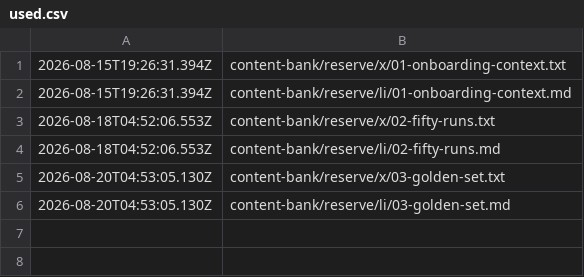
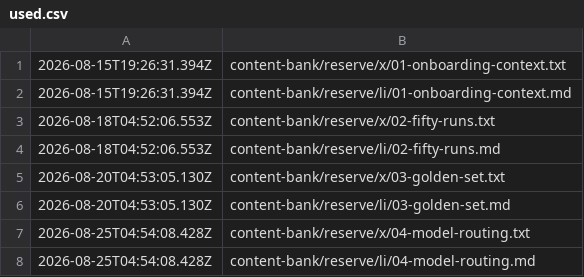
Before and after one commit to Ruchit1395/ruchitdalwadi-com, a CSV file: content-bank/reserve/used.csv, drawn as a sheet.

```diff
--- a/content-bank/reserve/used.csv
+++ b/content-bank/reserve/used.csv
@@ -6 +6,3 @@
 2026-08-20T04:53:05.130Z,content-bank/reserve/li/03-golden-set.md
+2026-08-25T04:54:08.428Z,content-bank/reserve/x/04-model-routing.txt
+2026-08-25T04:54:08.428Z,content-bank/reserve/li/04-model-routing.md
```
Also changed, not shown: 3 other files.
